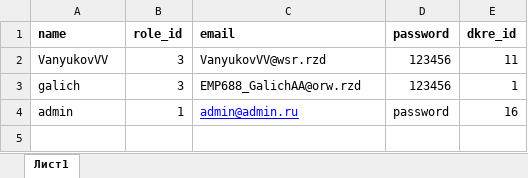
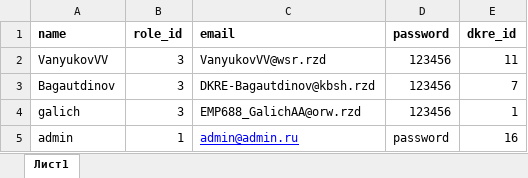
Before and after one commit to stplat/fin, an Excel workbook: database/seeds/assets/users.xlsx, sheet Лист1, drawn as a sheet; values as stored, in another font and other column widths than the file's, no borders; the diff names each change by its address in the sheet, - before the commit and + after, or states it on an @@ line.

Commit message:
Добавил КБШ

```diff
--- a/database/seeds/assets/users.xlsx (sheet Лист1)
+++ b/database/seeds/assets/users.xlsx (sheet Лист1)
+row 3: Bagautdinov | 3 | DKRE-Bagautdinov@kbsh.rzd | 123456 | 7
```
